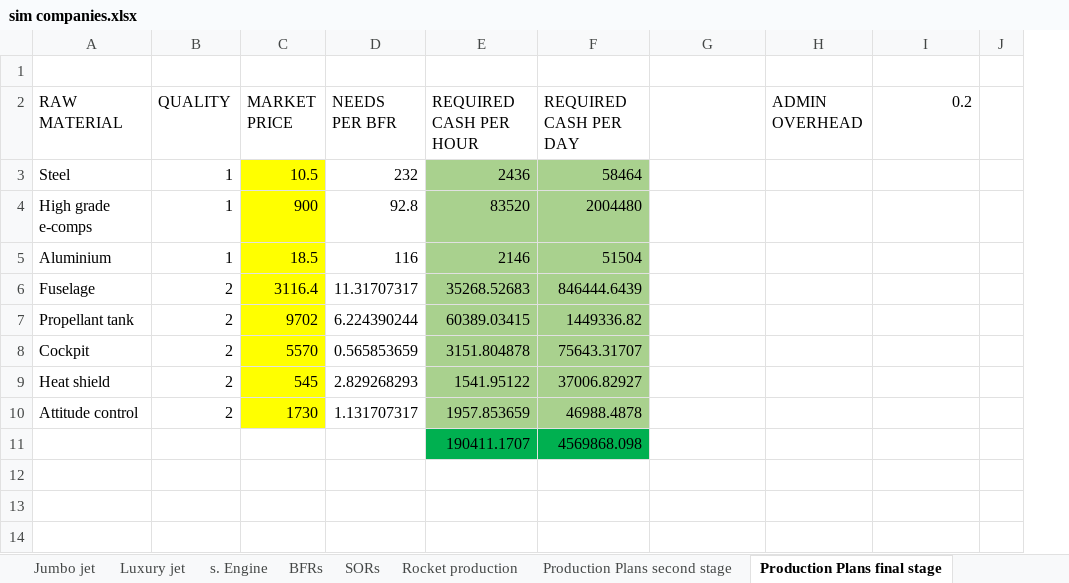
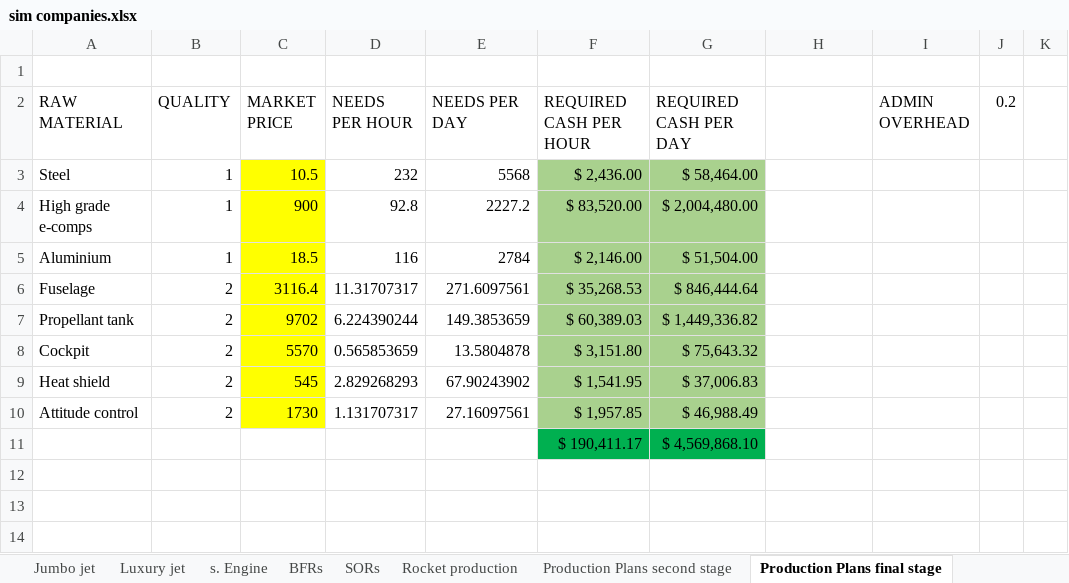
Before and after one commit to OscarFlores-IFi/SimCompanies, an Excel workbook: sim companies.xlsx, sheet Production Plans final stage, drawn as a sheet; only a part is shown; values as stored, in another font and other column widths than the file's, no borders; conditional formats not drawn; removed rows and columns are numbered as before the commit, all else as after; rows hold the shown columns only; the diff covers the shown part only; the diff names each change by its address in the sheet, - before the commit and + after, or states it on an @@ line.

Commit message:
Daily needs

```diff
--- a/sim companies.xlsx (sheet Production Plans final stage)
+++ b/sim companies.xlsx (sheet Production Plans final stage)
-column J, empty
+column J (0.2), empty
+column K, empty
-D2: NEEDS PER BFR
+D2: NEEDS PER HOUR
-E2: REQUIRED CASH PER HOUR
+E2: NEEDS PER DAY
-F2: REQUIRED CASH PER DAY
+F2: REQUIRED CASH PER HOUR
-G2: (empty)
+G2: REQUIRED CASH PER DAY
-H2: ADMIN OVERHEAD
+H2: (empty)
-I2: 0.2
+I2: ADMIN OVERHEAD
-E3 (NEEDS PER DAY): 2436
+E3 (NEEDS PER DAY): 5568
-E3:E10 fill: #A9D18E
+E3:E10 fill: none
-F3 (REQUIRED CASH PER HOUR): 58464
+F3 (REQUIRED CASH PER HOUR): $ 2,436.00
-G3 (REQUIRED CASH PER DAY): (empty)
+G3 (REQUIRED CASH PER DAY): $ 58,464.00
-G3:G10 fill: none
+G3:G10 fill: #A9D18E
-E4 (NEEDS PER DAY): 83520
+E4 (NEEDS PER DAY): 2227.2
-F4 (REQUIRED CASH PER HOUR): 2004480
+F4 (REQUIRED CASH PER HOUR): $ 83,520.00
-G4 (REQUIRED CASH PER DAY): (empty)
+G4 (REQUIRED CASH PER DAY): $ 2,004,480.00
-E5 (NEEDS PER DAY): 2146
+E5 (NEEDS PER DAY): 2784
-F5 (REQUIRED CASH PER HOUR): 51504
+F5 (REQUIRED CASH PER HOUR): $ 2,146.00
-G5 (REQUIRED CASH PER DAY): (empty)
+G5 (REQUIRED CASH PER DAY): $ 51,504.00
-E6 (NEEDS PER DAY): 35268.52683
+E6 (NEEDS PER DAY): 271.6097561
-F6 (REQUIRED CASH PER HOUR): 846444.6439
+F6 (REQUIRED CASH PER HOUR): $ 35,268.53
-G6 (REQUIRED CASH PER DAY): (empty)
+G6 (REQUIRED CASH PER DAY): $ 846,444.64
-E7 (NEEDS PER DAY): 60389.03415
+E7 (NEEDS PER DAY): 149.3853659
-F7 (REQUIRED CASH PER HOUR): 1449336.82
+F7 (REQUIRED CASH PER HOUR): $ 60,389.03
-G7 (REQUIRED CASH PER DAY): (empty)
+G7 (REQUIRED CASH PER DAY): $ 1,449,336.82
-E8 (NEEDS PER DAY): 3151.804878
+E8 (NEEDS PER DAY): 13.5804878
-F8 (REQUIRED CASH PER HOUR): 75643.31707
+F8 (REQUIRED CASH PER HOUR): $ 3,151.80
-G8 (REQUIRED CASH PER DAY): (empty)
+G8 (REQUIRED CASH PER DAY): $ 75,643.32
-E9 (NEEDS PER DAY): 1541.95122
+E9 (NEEDS PER DAY): 67.90243902
-F9 (REQUIRED CASH PER HOUR): 37006.82927
+F9 (REQUIRED CASH PER HOUR): $ 1,541.95
-G9 (REQUIRED CASH PER DAY): (empty)
+G9 (REQUIRED CASH PER DAY): $ 37,006.83
-E10 (NEEDS PER DAY): 1957.853659
+E10 (NEEDS PER DAY): 27.16097561
-F10 (REQUIRED CASH PER HOUR): 46988.4878
+F10 (REQUIRED CASH PER HOUR): $ 1,957.85
-G10 (REQUIRED CASH PER DAY): (empty)
+G10 (REQUIRED CASH PER DAY): $ 46,988.49
-row 11:  |  |  |  | 190411.1707 | 4569868.098
+row 11:  |  |  |  |  | $ 190,411.17 | $ 4,569,868.10
```
Also changed, not shown: 8 edited cells elsewhere in this sheet, sheet Rocket production, sheet Production Plans second stage, formulas that keep their value.
